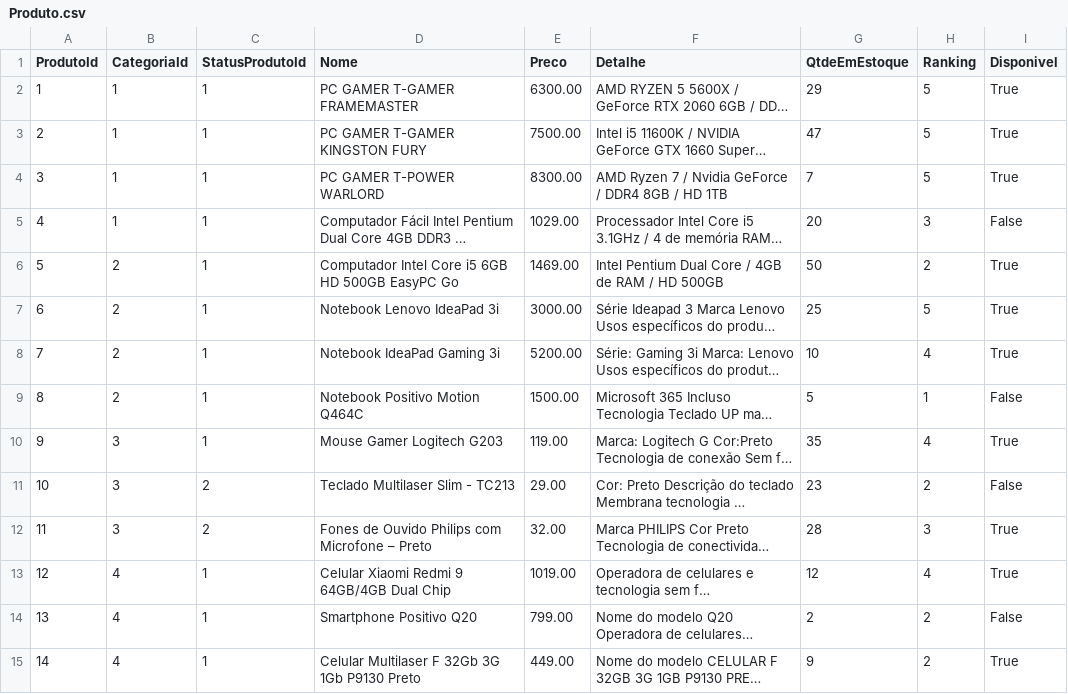
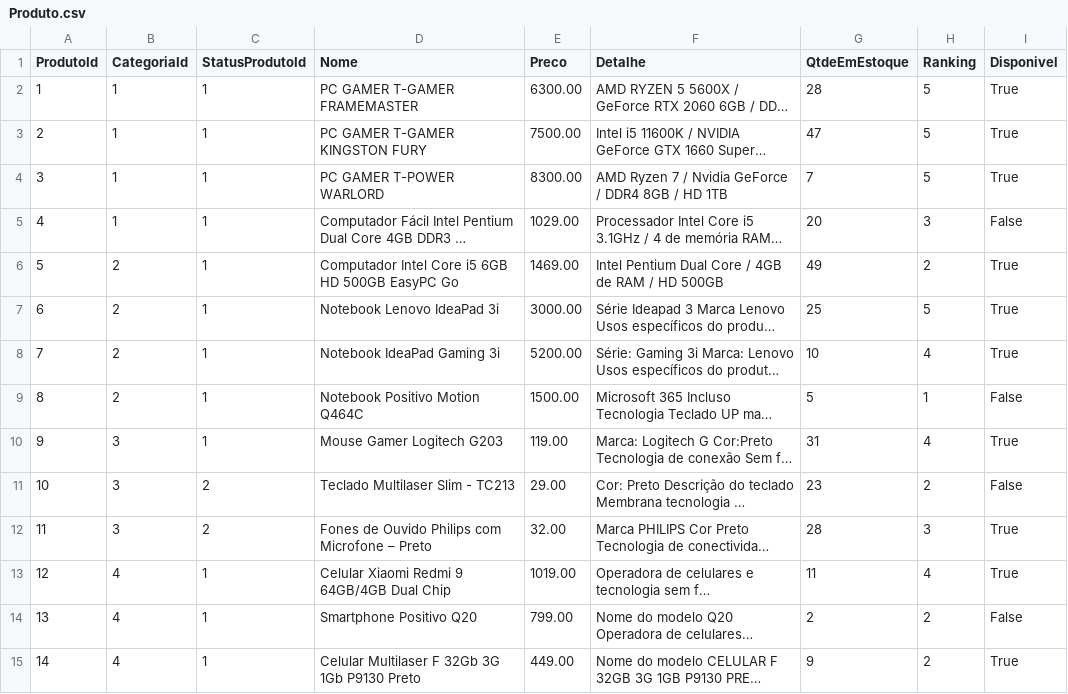
Before and after one commit to rafaelmessiah/single-experience, a CSV file: Tabelas/Produto.csv, drawn as a sheet; only a part is shown; long unchanged cells end in …; the diff names each change by its address in the sheet, - before the commit and + after, or states it on an @@ line.

```diff
--- a/Tabelas/Produto.csv
+++ b/Tabelas/Produto.csv
-G2 (QtdeEmEstoque): 29
+G2 (QtdeEmEstoque): 28
-G6 (QtdeEmEstoque): 50
+G6 (QtdeEmEstoque): 49
-G10 (QtdeEmEstoque): 35
+G10 (QtdeEmEstoque): 31
-G13 (QtdeEmEstoque): 12
+G13 (QtdeEmEstoque): 11
```
Also changed, not shown: Tabelas/Carrinho.csv, Tabelas/Compra.csv, 4 other files.
